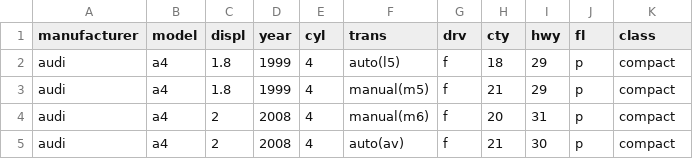
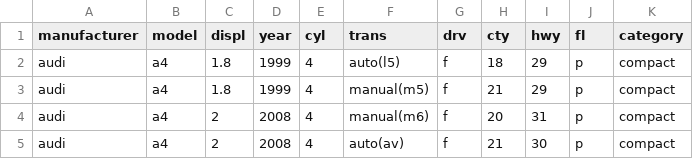
Before and after one commit to Jinii1/LS_BIGDATA_LECTURE, a CSV file: data/mpg.csv, drawn as a sheet; only a part is shown; the diff names each change by its address in the sheet, - before the commit and + after, or states it on an @@ line.

```diff
--- a/data/mpg.csv
+++ b/data/mpg.csv
-K1: class
+K1: category
```
Also changed, not shown: code/proj1/CopyOfbs.csv, 26 other files.
